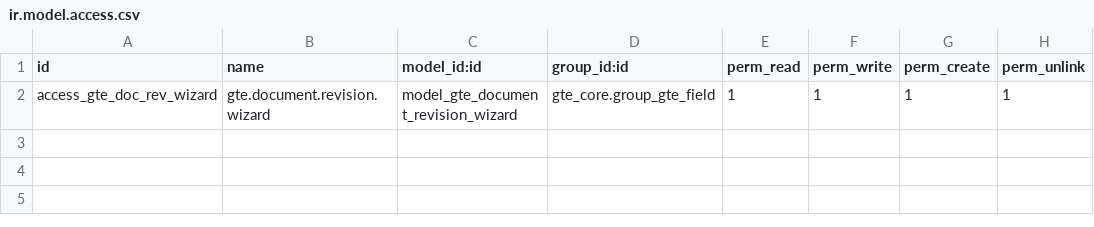
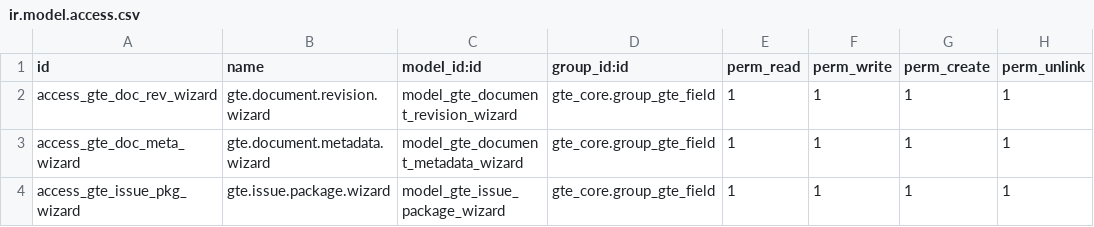
Before and after one commit to dariusakbari/addons, a CSV file: gte_documents/security/ir.model.access.csv, drawn as a sheet; the diff names each change by its address in the sheet, - before the commit and + after, or states it on an @@ line.

Commit message:
Phase 3: document control — revisions, metadata, issue packages, transmittals
- Register Revision wizard accepts a direct file upload (creates the new
  revision document automatically); predecessor must be current
- SUPERSEDED red ribbon on superseded documents
- Mass 'Set Construction Metadata' action with auto-filing into the
  correct project subfolder by document type
- 'Download Issue Package' zips current revisions only (superseded
  excluded by design)
- 'Create Transmittal' from selected documents freezes exact revisions
  into transmittal lines and attaches the files; refuses superseded
- Register search extended: revision, discipline, type

```diff
--- a/gte_documents/security/ir.model.access.csv
+++ b/gte_documents/security/ir.model.access.csv
+row 3: access_gte_doc_meta_wizard | gte.document.metadata.wizard | model_gte_document_metadata_wizard | gte_core.group_gte_field | 1 | 1 | 1 | 1
+row 4: access_gte_issue_pkg_wizard | gte.issue.package.wizard | model_gte_issue_package_wizard | gte_core.group_gte_field | 1 | 1 | 1 | 1
```
Also changed, not shown: 3 other files.
